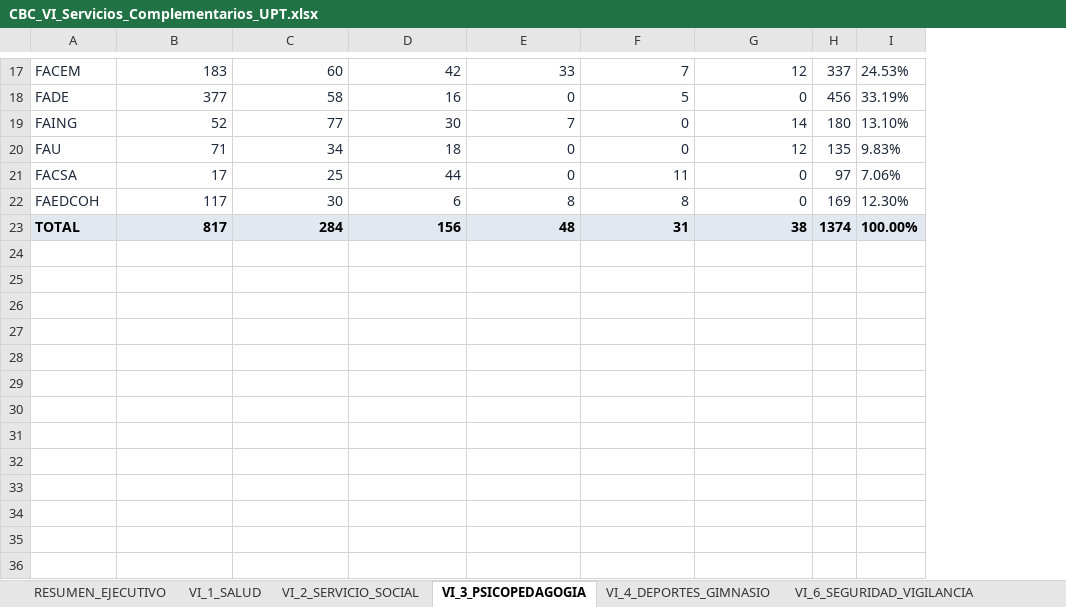
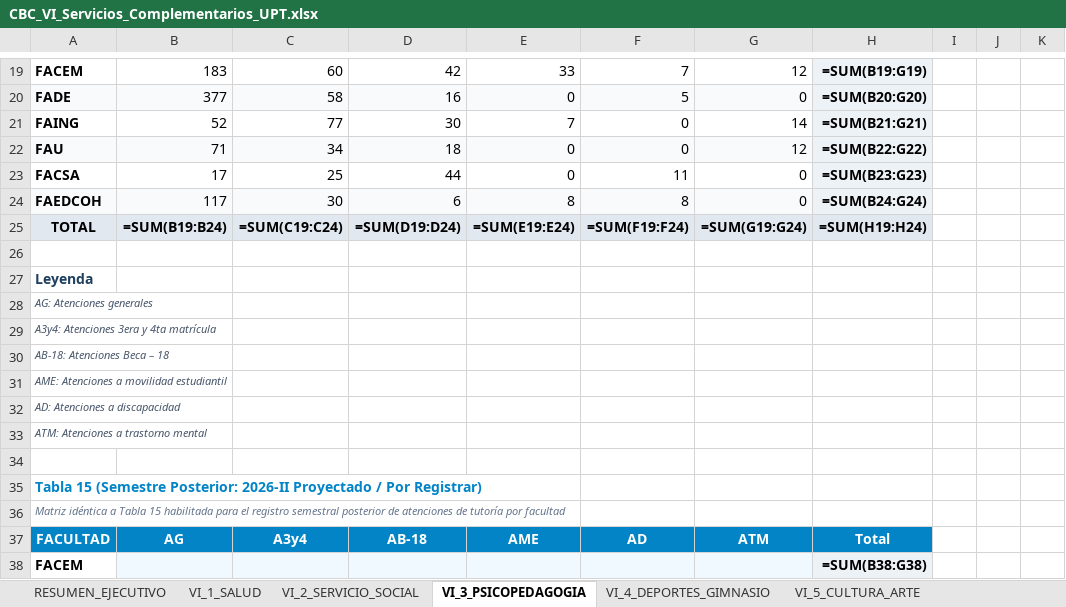
Before and after one commit to kristhianconde-cloud/SIM-CBC, an Excel workbook: CBC_VI_Servicios_Complementarios_UPT.xlsx, sheet VI_3_PSICOPEDAGOGIA, drawn as a sheet; only a part is shown, gaps mark what is left out; values as stored, in another font and other column widths than the file's, no borders; formulas without a stored value are shown as written; removed rows and columns are numbered as before the commit, all else as after; the diff covers the shown part only; the diff names each change by its address in the sheet, - before the commit and + after, or states it on an @@ line.

```diff
--- a/CBC_VI_Servicios_Complementarios_UPT.xlsx (sheet VI_3_PSICOPEDAGOGIA)
+++ b/CBC_VI_Servicios_Complementarios_UPT.xlsx (sheet VI_3_PSICOPEDAGOGIA)
+sheet tab: VI_5_CULTURA_ARTE
-column H, rows 17-23: 337 | 456 | 180 | 135 | 97 | 169 | 1374
-column I, rows 17-23: 24.53% | 33.19% | 13.10% | 9.83% | 7.06% | 12.30% | 100.00%
+column H, rows 19-24: =SUM(B19:G19) | =SUM(B20:G20) | =SUM(B21:G21) | =SUM(B22:G22) | =SUM(B23:G23) | =SUM(B24:G24)
+column I, empty
+column J, empty
+column K, empty
-A19:G24 text colour: #1E293B
+A19:G24 text colour: black
-A19:A24 bold: off
+A19:A24 bold: on
-A20:G20 fill: none
+A20:G20 fill: #F8FAFC
-A22:G22 fill: none
+A22:G22 fill: #F8FAFC
-A24:G24 fill: none
+A24:G24 fill: #F8FAFC
+row 25: TOTAL | =SUM(B19:B24) | =SUM(C19:C24) | =SUM(D19:D24) | =SUM(E19:E24) | =SUM(F19:F24) | =SUM(G19:G24) | =SUM(H19:H24)
-row 26: TOTAL | 817 | 284 | 156 | 48 | 31 | 38 | 1374 | 100.00%
+row 26: (empty)
-A26:G26 fill: #E2E8F0
+A26:G26 fill: none
+row 27: Leyenda
+row 28: AG: Atenciones generales
+row 29: A3y4: Atenciones 3era y 4ta matrícula
+row 30: AB-18: Atenciones Beca – 18
+row 31: AME: Atenciones a movilidad estudiantil
+row 32: AD: Atenciones a discapacidad
+row 33: ATM: Atenciones a trastorno mental
+row 34: (empty)
+row 35: Tabla 15 (Semestre Posterior: 2026-II Proyectado / Por Registrar)
+row 36: Matriz idéntica a Tabla 15 habilitada para el registro semestral posterior de atenciones de tutoría por facultad
+row 37: FACULTAD | AG | A3y4 | AB-18 | AME | AD | ATM | Total
+row 38: FACEM |  |  |  |  |  |  | =SUM(B38:G38)
```
Also changed, not shown: 35 added rows, 9 removed rows, 4 edited cells and cell formats elsewhere in this sheet, sheet VI_2_SERVICIO_SOCIAL, sheet VI_4_DEPORTES_GIMNASIO, sheet VI_1_SALUD, sheet VI_6_SEGURIDAD_VIGILANCIA, sheet RESUMEN_EJECUTIVO, other sheet tabs, 4 other files.
